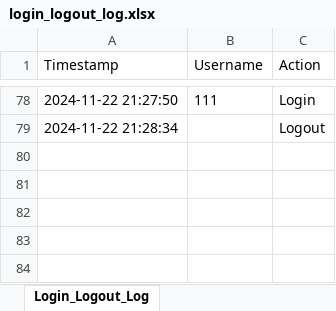
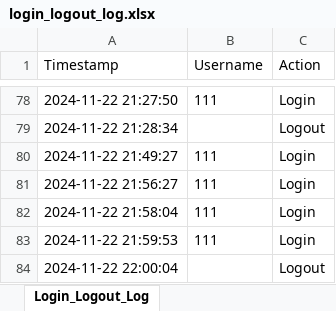
Before and after one commit to NickZuidema/SUHR-System, an Excel workbook: logs/login_logout_log.xlsx, sheet Login_Logout_Log, drawn as a sheet; only a part is shown, gaps mark what is left out; values as stored, in another font and other column widths than the file's, no borders; the diff names each change by its address in the sheet, - before the commit and + after, or states it on an @@ line.

```diff
--- a/logs/login_logout_log.xlsx (sheet Login_Logout_Log)
+++ b/logs/login_logout_log.xlsx (sheet Login_Logout_Log)
+row 80: 2024-11-22 21:49:27 | 111 | Login
+row 81: 2024-11-22 21:56:27 | 111 | Login
+row 82: 2024-11-22 21:58:04 | 111 | Login
+row 83: 2024-11-22 21:59:53 | 111 | Login
+row 84: 2024-11-22 22:00:04 |  | Logout
```
Also changed, not shown: 15 other files.
